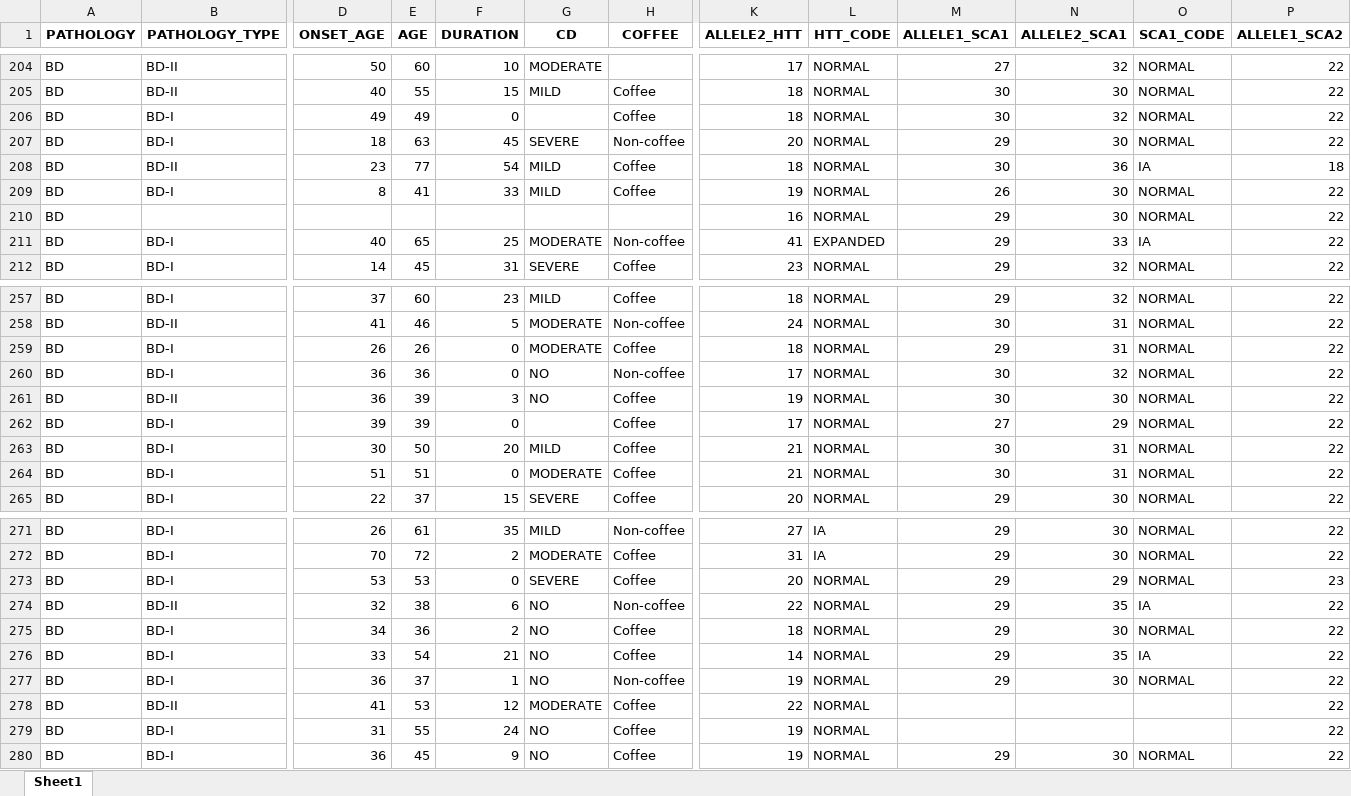
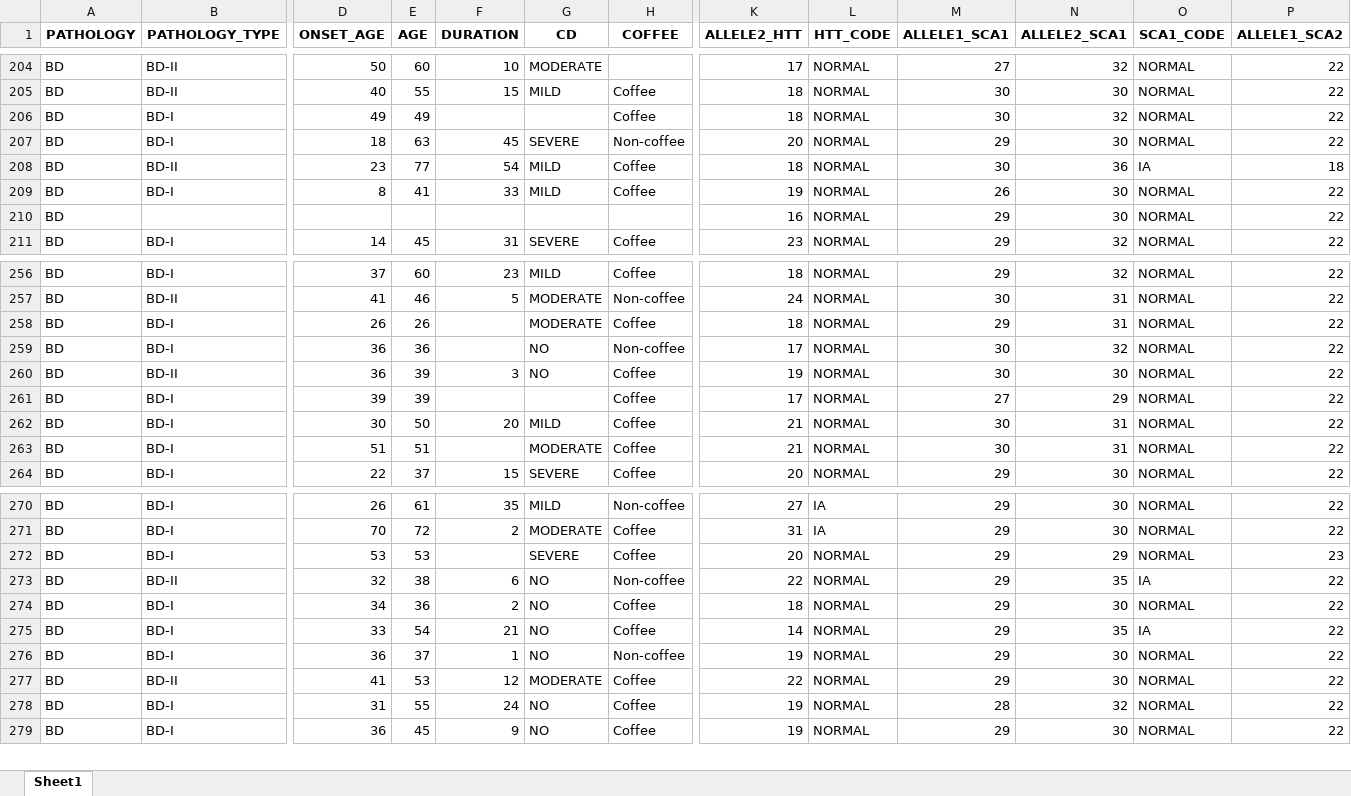
Before and after one commit to sergio30po/Mental-disorders-STRs, an Excel workbook: results/BD.xlsx, sheet Sheet1, drawn as a sheet; only a part is shown, gaps mark what is left out; values as stored, in another font and other column widths than the file's, no borders; removed rows and columns are numbered as before the commit, all else as after; rows hold the shown columns only; the diff covers the shown part only; the diff names each change by its address in the sheet, - before the commit and + after, or states it on an @@ line.

```diff
--- a/results/BD.xlsx (sheet Sheet1)
+++ b/results/BD.xlsx (sheet Sheet1)
-F206 (DURATION): 0
+F206 (DURATION): (empty)
-row 211: BD | BD-I | 40 | 65 | 25 | MODERATE | Non-coffee | 41 | EXPANDED | 29 | 33 | IA | 22
-F258:F259 (DURATION): 0
+F258:F259 (DURATION): (empty)
-F261 (DURATION): 0
+F261 (DURATION): (empty)
-F263 (DURATION): 0
+F263 (DURATION): (empty)
-F272 (DURATION): 0
+F272 (DURATION): (empty)
-M277 (ALLELE1_SCA1): (empty)
+M277 (ALLELE1_SCA1): 29
-N277 (ALLELE2_SCA1): (empty)
+N277 (ALLELE2_SCA1): 30
-O277:O278 (SCA1_CODE): (empty)
+O277:O278 (SCA1_CODE): NORMAL
-M278 (ALLELE1_SCA1): (empty)
+M278 (ALLELE1_SCA1): 28
-N278 (ALLELE2_SCA1): (empty)
+N278 (ALLELE2_SCA1): 32
```
Also changed, not shown: 7 edited cells elsewhere in this sheet, data/Controls.xlsx, data/Mental_disorders.xlsx, 15 other files.
